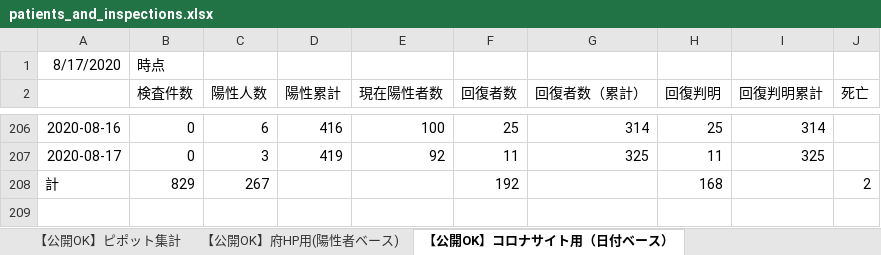
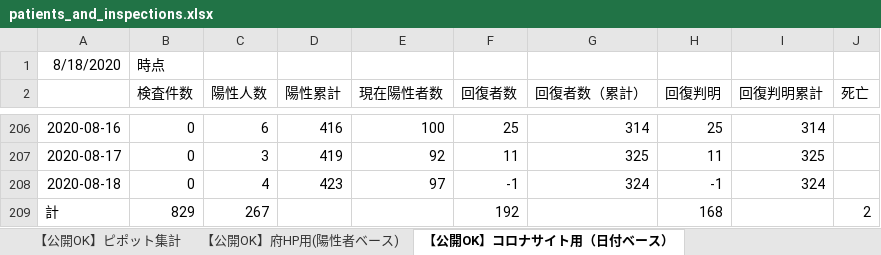
Before and after one commit to yotemuku/covid19, an Excel workbook: data/patients_and_inspections.xlsx, sheet 【公開OK】コロナサイト用（日付ベース）, drawn as a sheet; only a part is shown, gaps mark what is left out; values as stored, in another font and other column widths than the file's, no borders; the diff names each change by its address in the sheet, - before the commit and + after, or states it on an @@ line.

```diff
--- a/data/patients_and_inspections.xlsx (sheet 【公開OK】コロナサイト用（日付ベース）)
+++ b/data/patients_and_inspections.xlsx (sheet 【公開OK】コロナサイト用（日付ベース）)
-A1: 8/17/2020
+A1: 8/18/2020
+row 208: 2020-08-18 | 0 | 4 | 423 | 97 | -1 | 324 | -1 | 324
```
Also changed, not shown: sheet 【公開OK】ピポット集計, sheet 【公開OK】府HP用(陽性者ベース), 1 other file.
